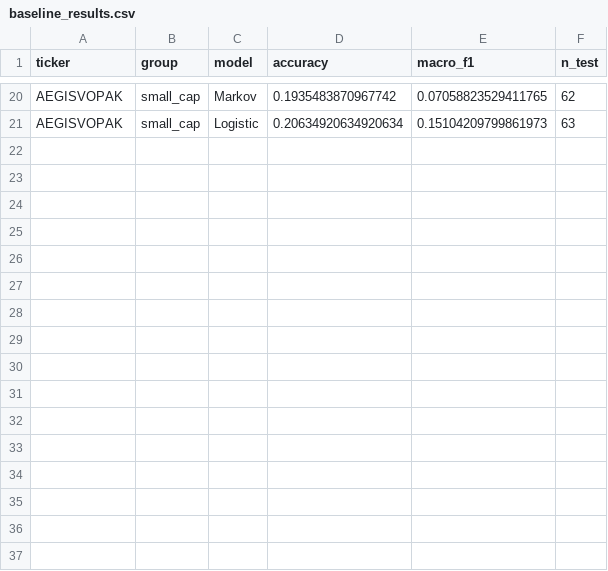
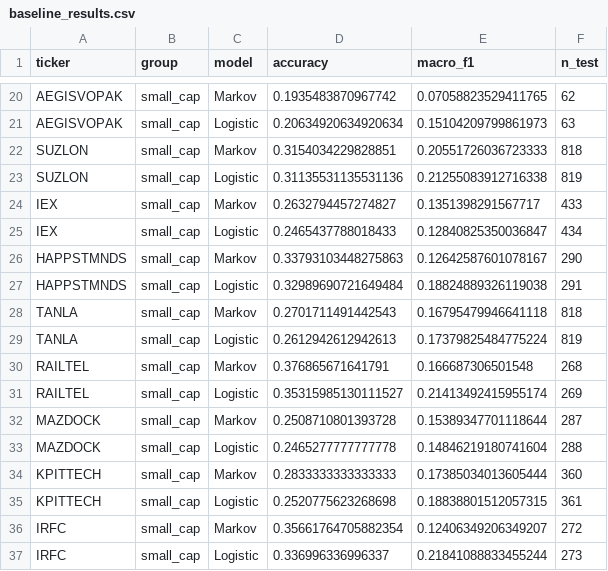
Before and after one commit to lavanyasisodiya08-coder/qcbm-stock-transfer, a CSV file: results/baseline_results.csv, drawn as a sheet; only a part is shown, gaps mark what is left out; the diff names each change by its address in the sheet, - before the commit and + after, or states it on an @@ line.

```diff
--- a/results/baseline_results.csv
+++ b/results/baseline_results.csv
+row 22: SUZLON | small_cap | Markov | 0.3154034229828851 | 0.20551726036723333 | 818
+row 23: SUZLON | small_cap | Logistic | 0.31135531135531136 | 0.21255083912716338 | 819
+row 24: IEX | small_cap | Markov | 0.2632794457274827 | 0.1351398291567717 | 433
+row 25: IEX | small_cap | Logistic | 0.2465437788018433 | 0.12840825350036847 | 434
+row 26: HAPPSTMNDS | small_cap | Markov | 0.33793103448275863 | 0.12642587601078167 | 290
+row 27: HAPPSTMNDS | small_cap | Logistic | 0.32989690721649484 | 0.18824889326119038 | 291
+row 28: TANLA | small_cap | Markov | 0.2701711491442543 | 0.16795479946641118 | 818
+row 29: TANLA | small_cap | Logistic | 0.2612942612942613 | 0.17379825484775224 | 819
+row 30: RAILTEL | small_cap | Markov | 0.376865671641791 | 0.166687306501548 | 268
+row 31: RAILTEL | small_cap | Logistic | 0.35315985130111527 | 0.21413492415955174 | 269
+row 32: MAZDOCK | small_cap | Markov | 0.2508710801393728 | 0.15389347701118644 | 287
+row 33: MAZDOCK | small_cap | Logistic | 0.2465277777777778 | 0.14846219180741604 | 288
+row 34: KPITTECH | small_cap | Markov | 0.2833333333333333 | 0.17385034013605444 | 360
+row 35: KPITTECH | small_cap | Logistic | 0.2520775623268698 | 0.18838801512057315 | 361
+row 36: IRFC | small_cap | Markov | 0.35661764705882354 | 0.12406349206349207 | 272
+row 37: IRFC | small_cap | Logistic | 0.336996336996337 | 0.21841088833455244 | 273
```
Also changed, not shown: results/augmentation_results.csv, results/summary_by_group.csv, 9 other files.
